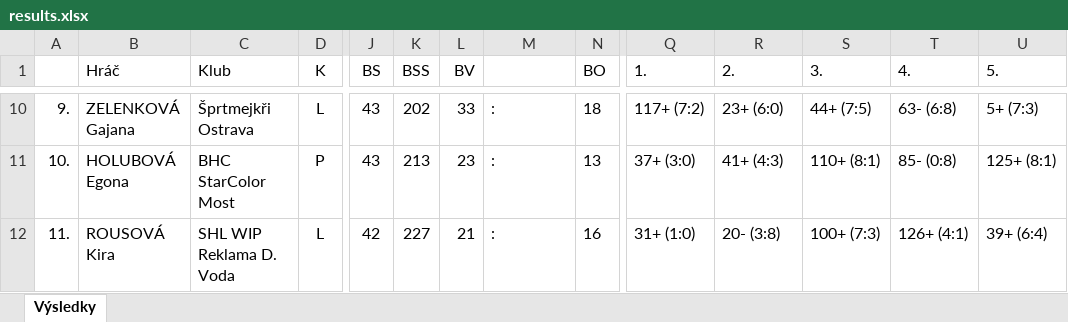
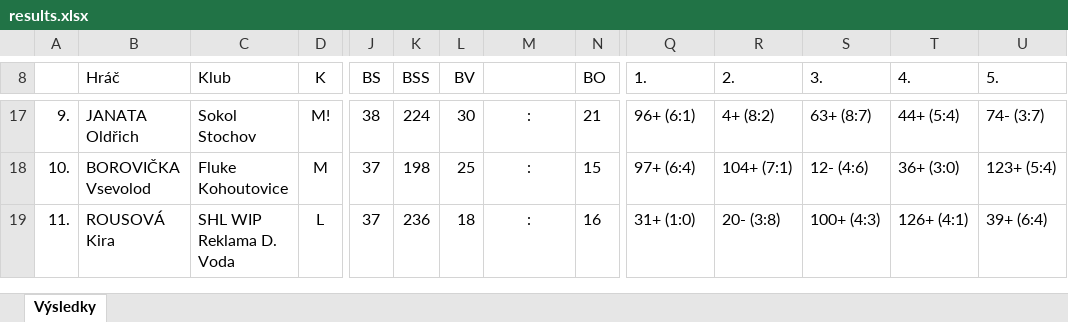
Before and after one commit to dominikfiala/turnaj-sprtec, an Excel workbook: results.xlsx, sheet Výsledky, drawn as a sheet; only a part is shown, gaps mark what is left out; values as stored, in another font and other column widths than the file's, no borders; addresses are those after the commit; the diff covers the shown part only; the diff names each change by its address in the sheet, - before the commit and + after, or states it on an @@ line.

```diff
--- a/results.xlsx (sheet Výsledky)
+++ b/results.xlsx (sheet Výsledky)
-B17 (Hráč): ZELENKOVÁ Gajana
+B17 (Hráč): JANATA Oldřich
-C17 (Klub): Šprtmejkři Ostrava
+C17 (Klub): Sokol Stochov
-D17 (K): L
+D17 (K): M!
-J17 (BS): 43
+J17 (BS): 38
-K17 (BSS): 202
+K17 (BSS): 224
-L17 (BV): 33
+L17 (BV): 30
-M17:M19 alignment: left
+M17:M19 alignment: center
-N17 (BO): 18
+N17 (BO): 21
-Q17 (1.): 117+ (7:2)
+Q17 (1.): 96+ (6:1)
-R17 (2.): 23+ (6:0)
+R17 (2.): 4+ (8:2)
-S17 (3.): 44+ (7:5)
+S17 (3.): 63+ (8:7)
-T17 (4.): 63- (6:8)
+T17 (4.): 44+ (5:4)
-U17 (5.): 5+ (7:3)
+U17 (5.): 74- (3:7)
-B18 (Hráč): HOLUBOVÁ Egona
+B18 (Hráč): BOROVIČKA Vsevolod
-C18 (Klub): BHC StarColor Most
+C18 (Klub): Fluke Kohoutovice
-D18 (K): P
+D18 (K): M
-J18 (BS): 43
+J18 (BS): 37
-K18 (BSS): 213
+K18 (BSS): 198
-L18 (BV): 23
+L18 (BV): 25
-N18 (BO): 13
+N18 (BO): 15
-Q18 (1.): 37+ (3:0)
+Q18 (1.): 97+ (6:4)
-R18 (2.): 41+ (4:3)
+R18 (2.): 104+ (7:1)
-S18 (3.): 110+ (8:1)
+S18 (3.): 12- (4:6)
-T18 (4.): 85- (0:8)
+T18 (4.): 36+ (3:0)
-U18 (5.): 125+ (8:1)
+U18 (5.): 123+ (5:4)
-J19 (BS): 42
+J19 (BS): 37
-K19 (BSS): 227
+K19 (BSS): 236
-L19 (BV): 21
+L19 (BV): 18
-S19 (3.): 100+ (7:3)
+S19 (3.): 100+ (4:3)
```
Also changed, not shown: 7 added rows, 1466 edited cells and cell formats elsewhere in this sheet, 3 other files.
